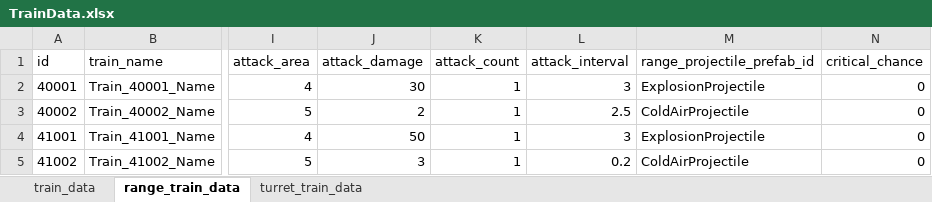
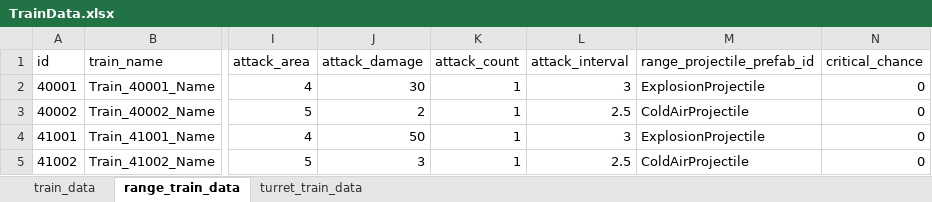
Before and after one commit to cumic06/TrainDefense, an Excel workbook: Assets/02_Resources/Data/TrainData.xlsx, sheet range_train_data, drawn as a sheet; only a part is shown, gaps mark what is left out; values as stored, in another font and other column widths than the file's, no borders; the diff names each change by its address in the sheet, - before the commit and + after, or states it on an @@ line.

Commit message:
[Fix] 엘리트 화염·냉기 버스트 쿨다운 base와 통일
- DB.asset: 엘리트 화염(31002) AttackInterval 0.2→2, 엘리트 냉기(41002) 0.2→2.5
- TrainData.xlsx: sheet3 L10·sheet2 L5 동기화

```diff
--- a/Assets/02_Resources/Data/TrainData.xlsx (sheet range_train_data)
+++ b/Assets/02_Resources/Data/TrainData.xlsx (sheet range_train_data)
-L5 (attack_interval): 0.2
+L5 (attack_interval): 2.5
```
Also changed, not shown: sheet turret_train_data, 1 other file.
